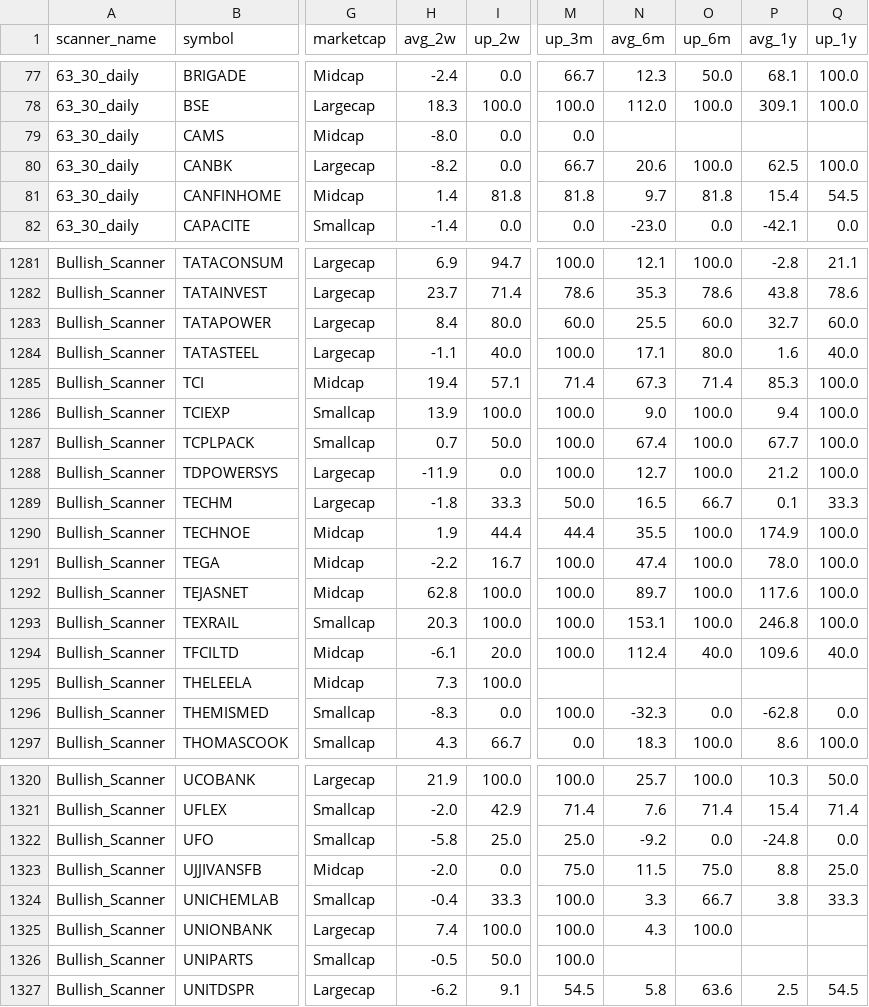
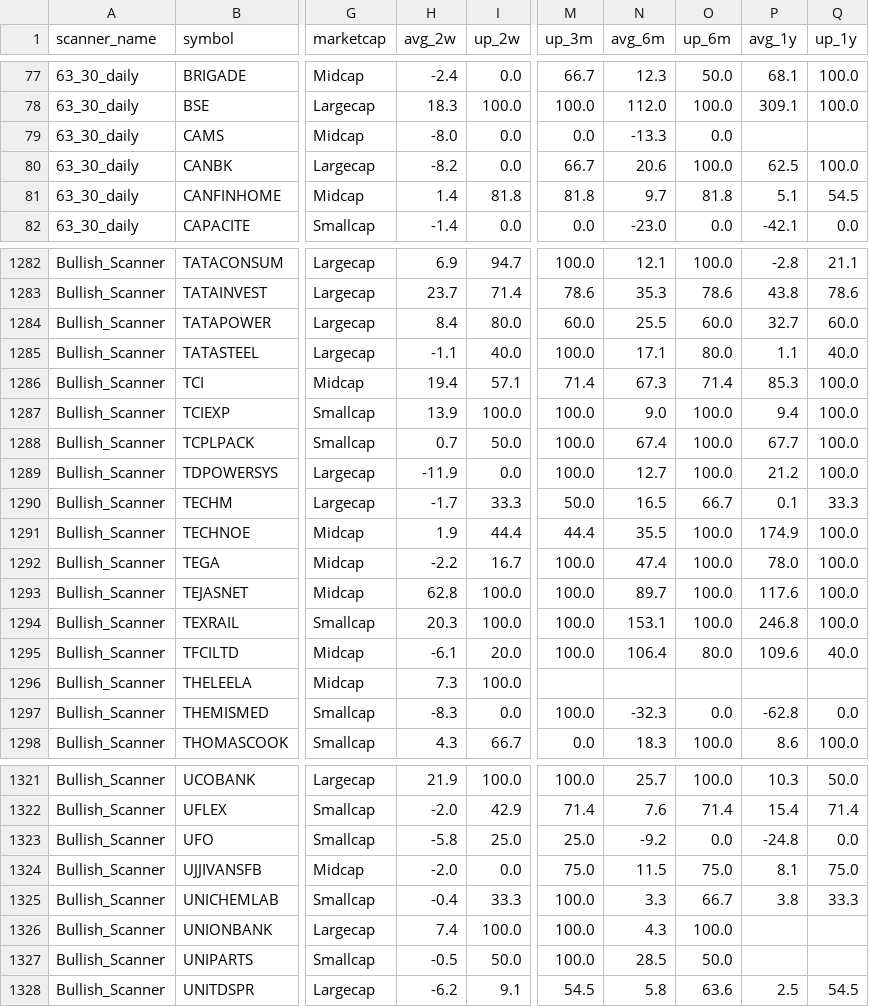
Before and after one commit to r11metoc/chartink, a CSV file: data/model/stock_summary.csv, drawn as a sheet; only a part is shown, gaps mark what is left out; addresses are those after the commit; the diff covers the shown part only; the diff names each change by its address in the sheet, - before the commit and + after, or states it on an @@ line.

```diff
--- a/data/model/stock_summary.csv
+++ b/data/model/stock_summary.csv
-N79 (avg_6m): (empty)
+N79 (avg_6m): -13.3
-O79 (up_6m): (empty)
+O79 (up_6m): 0.0
-P81 (avg_1y): 15.4
+P81 (avg_1y): 5.1
-P1285 (avg_1y): 1.6
+P1285 (avg_1y): 1.1
-H1290 (avg_2w): -1.8
+H1290 (avg_2w): -1.7
-N1295 (avg_6m): 112.4
+N1295 (avg_6m): 106.4
-O1295 (up_6m): 40.0
+O1295 (up_6m): 80.0
-P1324 (avg_1y): 8.8
+P1324 (avg_1y): 8.1
-Q1324 (up_1y): 25.0
+Q1324 (up_1y): 75.0
-N1327 (avg_6m): (empty)
+N1327 (avg_6m): 28.5
-O1327 (up_6m): (empty)
+O1327 (up_6m): 50.0
```
Also changed, not shown: 1 added row and 127 edited cells elsewhere in this file, data/model/index_closes.csv, data/model/trades.csv, 9 other files.
